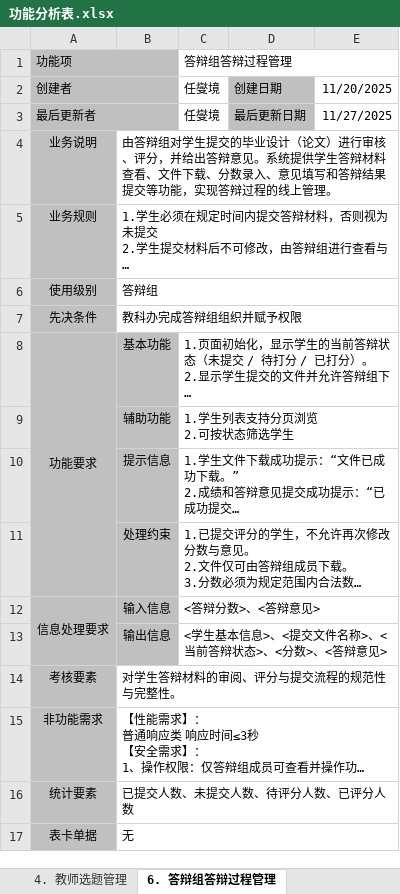
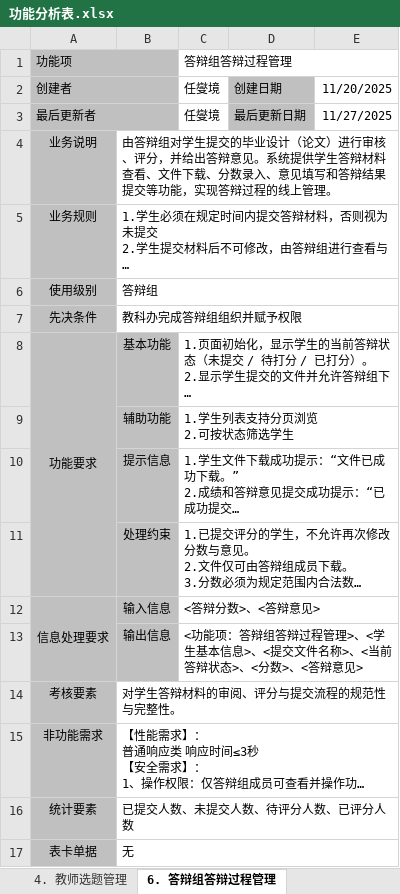
Before and after one commit to CSharperMantle/hdu2025_software_eng_thesis_mgmt, an Excel workbook: docs/progress/week_10/功能分析表.xlsx, sheet 6. 答辩组答辩过程管理, drawn as a sheet; long unchanged cells end in …; values as stored, in another font and other column widths than the file's, no borders; the diff names each change by its address in the sheet, - before the commit and + after, or states it on an @@ line.

```diff
--- a/docs/progress/week_10/功能分析表.xlsx (sheet 6. 答辩组答辩过程管理)
+++ b/docs/progress/week_10/功能分析表.xlsx (sheet 6. 答辩组答辩过程管理)
-C13: <学生基本…
+C13: <功能项：答辩组答辩过程管理>、<学生基本…
```
Also changed, not shown: sheet 4. 教师选题管理, sheet 1. 学生选题, sheet 3. 教师课题申报.
